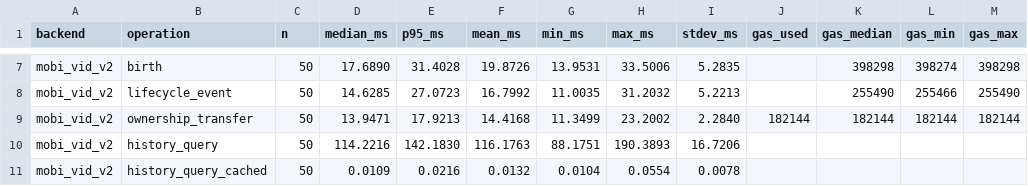
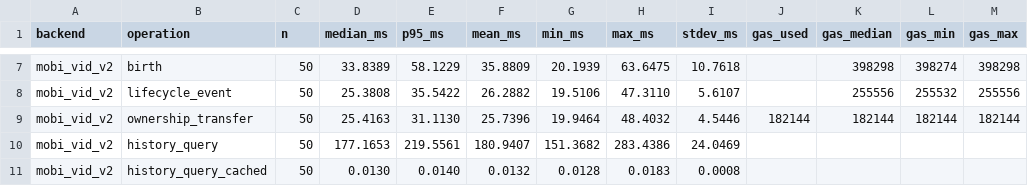
Before and after one commit to nikhilprakash24/CVIN-SC-Implementation-SSI-DID, a CSV file: cv2x-testbed/results/lifecycle_parity.csv, drawn as a sheet; only a part is shown, gaps mark what is left out; the diff covers the shown part only; the diff names each change by its address in the sheet, - before the commit and + after, or states it on an @@ line.

```diff
--- a/cv2x-testbed/results/lifecycle_parity.csv
+++ b/cv2x-testbed/results/lifecycle_parity.csv
-D7 (median_ms): 17.6890
+D7 (median_ms): 33.8389
-E7 (p95_ms): 31.4028
+E7 (p95_ms): 58.1229
-F7 (mean_ms): 19.8726
+F7 (mean_ms): 35.8809
-G7 (min_ms): 13.9531
+G7 (min_ms): 20.1939
-H7 (max_ms): 33.5006
+H7 (max_ms): 63.6475
-I7 (stdev_ms): 5.2835
+I7 (stdev_ms): 10.7618
-D8 (median_ms): 14.6285
+D8 (median_ms): 25.3808
-E8 (p95_ms): 27.0723
+E8 (p95_ms): 35.5422
-F8 (mean_ms): 16.7992
+F8 (mean_ms): 26.2882
-G8 (min_ms): 11.0035
+G8 (min_ms): 19.5106
-H8 (max_ms): 31.2032
+H8 (max_ms): 47.3110
-I8 (stdev_ms): 5.2213
+I8 (stdev_ms): 5.6107
-K8 (gas_median): 255490
+K8 (gas_median): 255556
-L8 (gas_min): 255466
+L8 (gas_min): 255532
-M8 (gas_max): 255490
+M8 (gas_max): 255556
-D9 (median_ms): 13.9471
+D9 (median_ms): 25.4163
-E9 (p95_ms): 17.9213
+E9 (p95_ms): 31.1130
-F9 (mean_ms): 14.4168
+F9 (mean_ms): 25.7396
-G9 (min_ms): 11.3499
+G9 (min_ms): 19.9464
-H9 (max_ms): 23.2002
+H9 (max_ms): 48.4032
-I9 (stdev_ms): 2.2840
+I9 (stdev_ms): 4.5446
-D10 (median_ms): 114.2216
+D10 (median_ms): 177.1653
-E10 (p95_ms): 142.1830
+E10 (p95_ms): 219.5561
-F10 (mean_ms): 116.1763
+F10 (mean_ms): 180.9407
-G10 (min_ms): 88.1751
+G10 (min_ms): 151.3682
-H10 (max_ms): 190.3893
+H10 (max_ms): 283.4386
-I10 (stdev_ms): 16.7206
+I10 (stdev_ms): 24.0469
-D11 (median_ms): 0.0109
+D11 (median_ms): 0.0130
-E11 (p95_ms): 0.0216
+E11 (p95_ms): 0.0140
-G11 (min_ms): 0.0104
+G11 (min_ms): 0.0128
-H11 (max_ms): 0.0554
+H11 (max_ms): 0.0183
-I11 (stdev_ms): 0.0078
+I11 (stdev_ms): 0.0008
```
Also changed, not shown: 35 edited cells elsewhere in this file, 2 other files.
